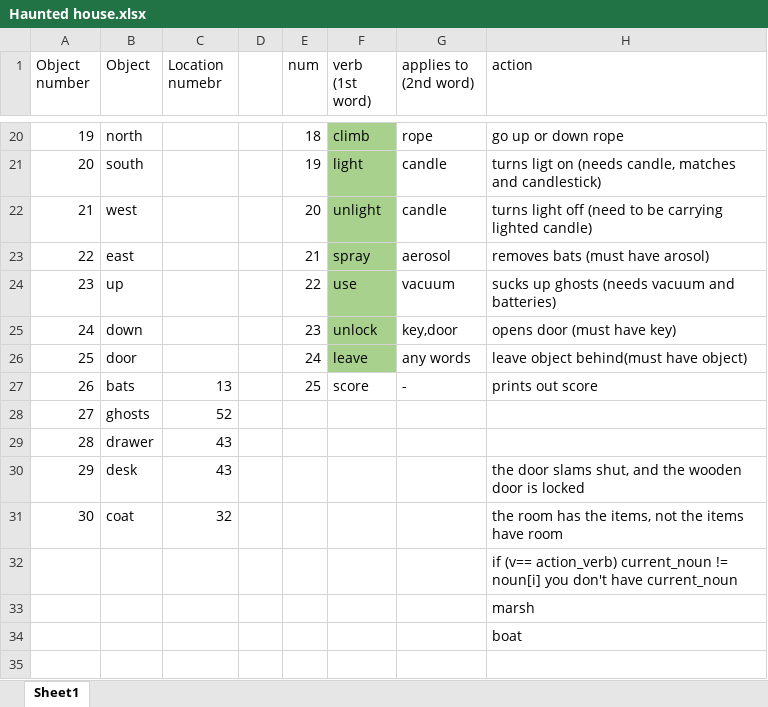
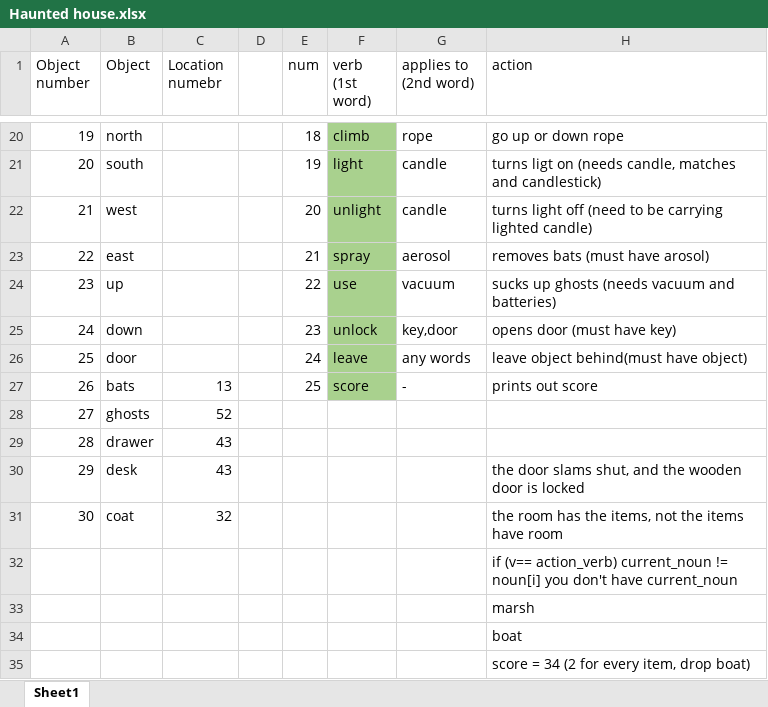
Before and after one commit to KristianBakov/Text_Adventure, an Excel workbook: Haunted house.xlsx, sheet Sheet1, drawn as a sheet; only a part is shown, gaps mark what is left out; values as stored, in another font and other column widths than the file's, no borders; the diff names each change by its address in the sheet, - before the commit and + after, or states it on an @@ line.

```diff
--- a/Haunted house.xlsx (sheet Sheet1)
+++ b/Haunted house.xlsx (sheet Sheet1)
-F27 fill: none
+F27 fill: #A9D18E
+row 35:  |  |  |  |  |  |  | score = 34 (2 for every item, drop boat)
```
Also changed, not shown: 5 other files.
